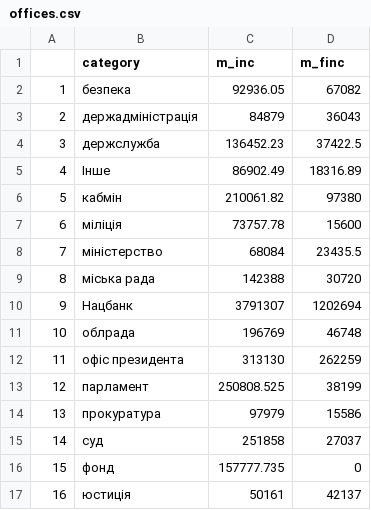
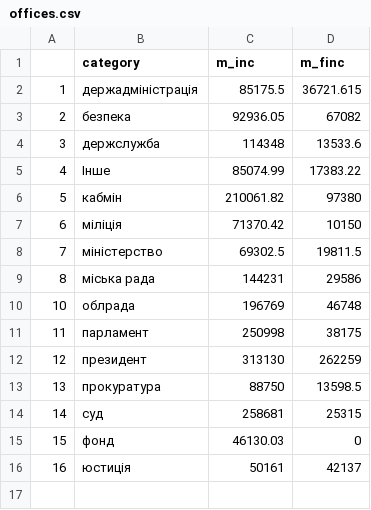
Before and after one commit to dchaplinsky/declarations.com.ua, a CSV file: declarations_site/static/data/offices.csv, drawn as a sheet; removed rows and columns are numbered as before the commit, all else as after; the diff names each change by its address in the sheet, - before the commit and + after, or states it on an @@ line.

Commit message:
table search added; data update: 9745 records

```diff
--- a/declarations_site/static/data/offices.csv
+++ b/declarations_site/static/data/offices.csv
-B2 (category): безпека
+B2 (category): держадміністрація
-C2 (m_inc): 92936.05
+C2 (m_inc): 85175.5
-D2 (m_finc): 67082
+D2 (m_finc): 36721.615
-B3 (category): держадміністрація
+B3 (category): безпека
-C3 (m_inc): 84879
+C3 (m_inc): 92936.05
-D3 (m_finc): 36043
+D3 (m_finc): 67082
-C4 (m_inc): 136452.23
+C4 (m_inc): 114348
-D4 (m_finc): 37422.5
+D4 (m_finc): 13533.6
-C5 (m_inc): 86902.49
+C5 (m_inc): 85074.99
-D5 (m_finc): 18316.89
+D5 (m_finc): 17383.22
-C7 (m_inc): 73757.78
+C7 (m_inc): 71370.42
-D7 (m_finc): 15600
+D7 (m_finc): 10150
-C8 (m_inc): 68084
+C8 (m_inc): 69302.5
-D8 (m_finc): 23435.5
+D8 (m_finc): 19811.5
-C9 (m_inc): 142388
+C9 (m_inc): 144231
-D9 (m_finc): 30720
+D9 (m_finc): 29586
-row 10: 9 | Нацбанк | 3791307 | 1202694
-B11 (category): офіс президента
+B11 (category): парламент
-C11 (m_inc): 313130
+C11 (m_inc): 250998
-D11 (m_finc): 262259
+D11 (m_finc): 38175
-B12 (category): парламент
+B12 (category): президент
-C12 (m_inc): 250808.525
+C12 (m_inc): 313130
-D12 (m_finc): 38199
+D12 (m_finc): 262259
-C13 (m_inc): 97979
+C13 (m_inc): 88750
-D13 (m_finc): 15586
+D13 (m_finc): 13598.5
-C14 (m_inc): 251858
+C14 (m_inc): 258681
-D14 (m_finc): 27037
+D14 (m_finc): 25315
-C15 (m_inc): 157777.735
+C15 (m_inc): 46130.03
```
Also changed, not shown: declarations_site/static/data/states.csv, 8 other files.
